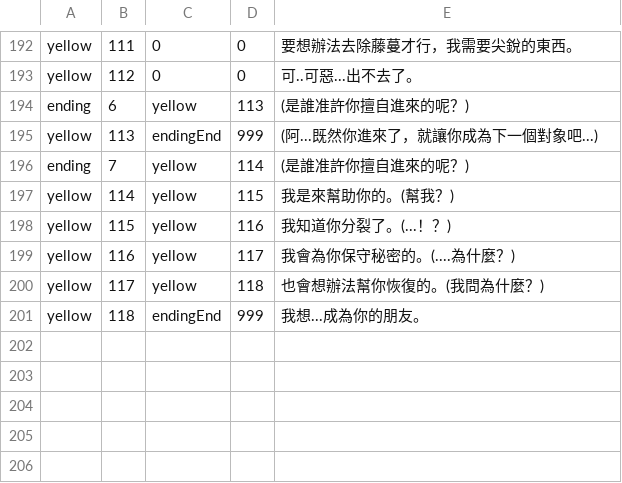
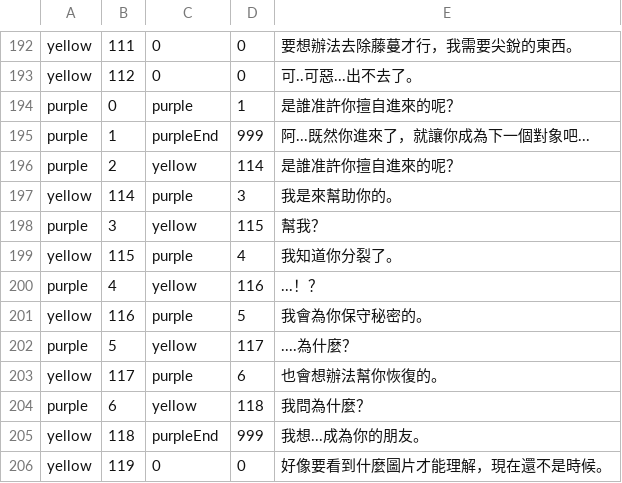
Before and after one commit to BunnyGameTW/Streemon, a CSV file: Assets/Resources/test1223.csv, drawn as a sheet; only a part is shown, gaps mark what is left out; removed rows and columns are numbered as before the commit, all else as after; the diff names each change by its address in the sheet, - before the commit and + after, or states it on an @@ line.

```diff
--- a/Assets/Resources/test1223.csv
+++ b/Assets/Resources/test1223.csv
-row 194: ending | 6 | yellow | 113 | (是誰准許你擅自進來的呢？)
-row 195: yellow | 113 | endingEnd | 999 | (阿...既然你進來了，就讓你成為下一個對象吧...)
+row 194: purple | 0 | purple | 1 | 是誰准許你擅自進來的呢？
+row 195: purple | 1 | purpleEnd | 999 | 阿...既然你進來了，就讓你成為下一個對象吧...
-A196: ending
+A196: purple
-B196: 7
+B196: 2
-E196: (是誰准許你擅自進來的呢？)
+E196: 是誰准許你擅自進來的呢？
-C197: yellow
+C197: purple
-D197: 115
+D197: 3
-E197: 我是來幫助你的。(幫我？)
+E197: 我是來幫助你的。
+row 198: purple | 3 | yellow | 115 | 幫我？
-C199: yellow
+C199: purple
-D199: 116
+D199: 4
-E199: 我知道你分裂了。(...！？)
+E199: 我知道你分裂了。
+row 200: purple | 4 | yellow | 116 | ...！？
-C201: yellow
+C201: purple
-D201: 117
+D201: 5
-E201: 我會為你保守秘密的。(....為什麼？)
+E201: 我會為你保守秘密的。
+row 202: purple | 5 | yellow | 117 | ....為什麼？
-C203: yellow
+C203: purple
-D203: 118
+D203: 6
-E203: 也會想辦法幫你恢復的。(我問為什麼？)
+E203: 也會想辦法幫你恢復的。
+row 204: purple | 6 | yellow | 118 | 我問為什麼？
-C205: endingEnd
+C205: purpleEnd
+row 206: yellow | 119 | 0 | 0 | 好像要看到什麼圖片才能理解，現在還不是時候。
```
Also changed, not shown: 36 other files.
